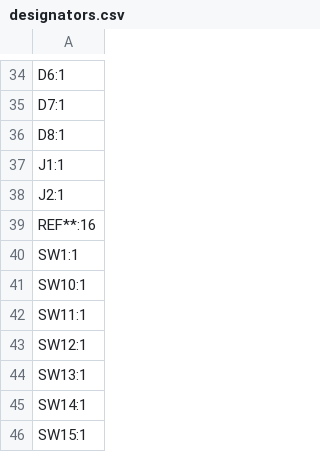
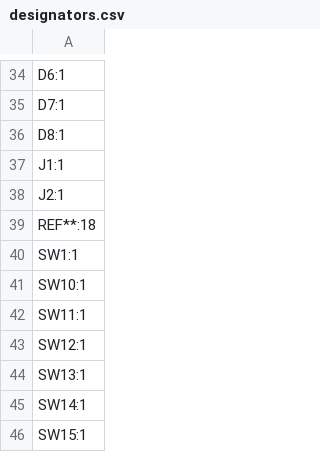
Before and after one commit to ThePurox/ULPBLEndgame, a CSV file: 001 PCB/production/designators.csv, drawn as a sheet; only a part is shown, gaps mark what is left out.

```diff
--- a/001 PCB/production/designators.csv
+++ b/001 PCB/production/designators.csv
@@ -38,3 +38,3 @@ J1:1
 J2:1
-REF**:16
+REF**:18
 SW1:1
```
Also changed, not shown: 001 PCB/production/bom.csv, 001 PCB/production/positions.csv, 7 other files.
